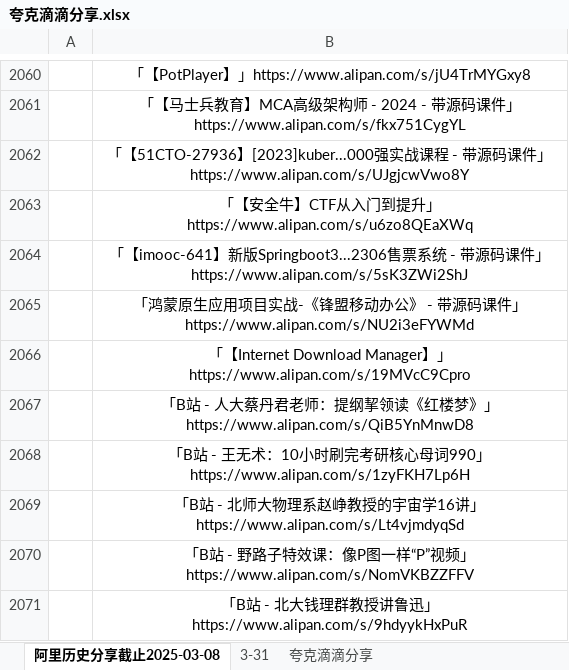
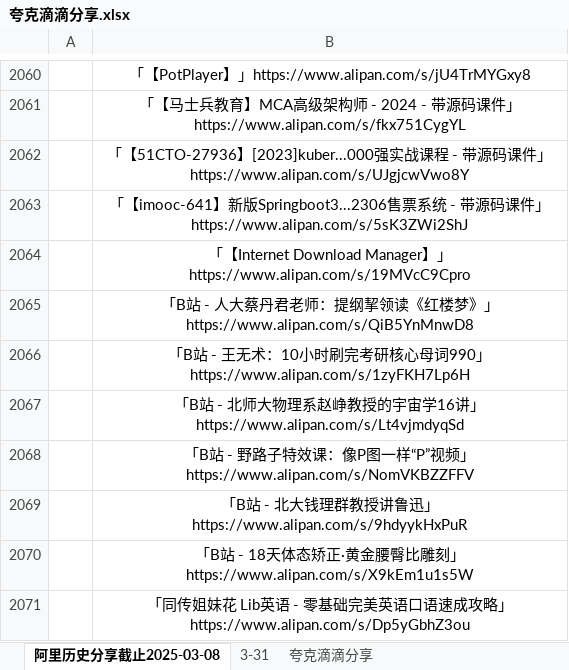
Before and after one commit to mitjavaz/memo, an Excel workbook: .ready/夸克滴滴分享.xlsx, sheet 阿里历史分享截止2025-03-08, drawn as a sheet; only a part is shown, gaps mark what is left out; the shorter side is filled out with more unchanged rows; values as stored, in another font and other column widths than the file's, no borders; the diff names each change by its address in the sheet, - before the commit and + after, or states it on an @@ line.

```diff
--- a/.ready/夸克滴滴分享.xlsx (sheet 阿里历史分享截止2025-03-08)
+++ b/.ready/夸克滴滴分享.xlsx (sheet 阿里历史分享截止2025-03-08)
-row 2063:  | 「【安全牛】CTF从入门到提升」https://www.alipan.com/s/u6zo8QEaXWq
-row 2065:  | 「鸿蒙原生应用项目实战-《锋盟移动办公》 - 带源码课件」https://www.alipan.com/s/NU2i3eFYWMd
```
Also changed, not shown: sheet 3-31, sheet 夸克滴滴分享, 2 other files.
